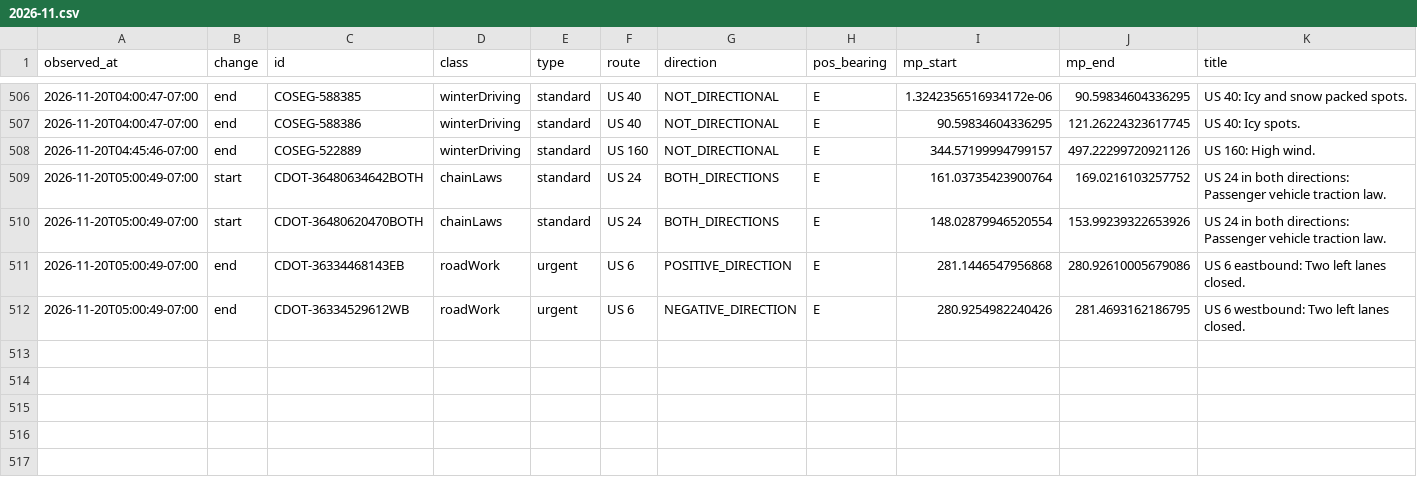
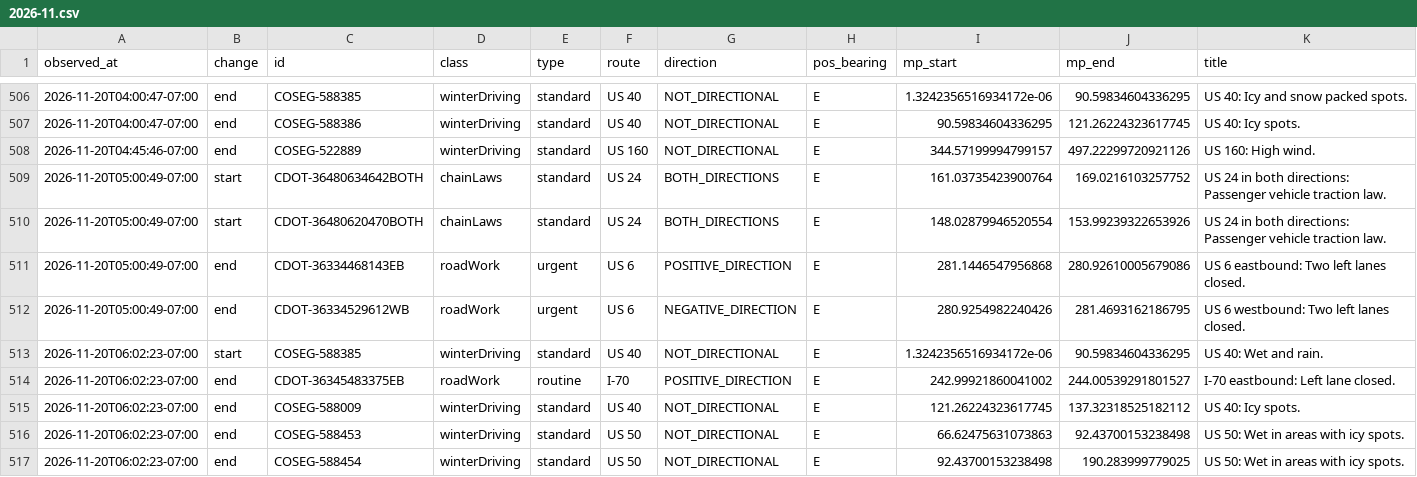
Before and after one commit to i70skibum/ski-logger, a CSV file: data/events/2026-11.csv, drawn as a sheet; only a part is shown, gaps mark what is left out; rows hold the shown columns only; the diff names each change by its address in the sheet, - before the commit and + after, or states it on an @@ line.

Commit message:
data 2026-11-20T13:02Z

```diff
--- a/data/events/2026-11.csv
+++ b/data/events/2026-11.csv
+row 513: 2026-11-20T06:02:23-07:00 | start | COSEG-588385 | winterDriving | standard | US 40 | NOT_DIRECTIONAL | E | 1.3242356516934172e-06 | 90.59834604336295 | US 40: Wet and rain.
+row 514: 2026-11-20T06:02:23-07:00 | end | CDOT-36345483375EB | roadWork | routine | I-70 | POSITIVE_DIRECTION | E | 242.99921860041002 | 244.00539291801527 | I-70 eastbound: Left lane closed.
+row 515: 2026-11-20T06:02:23-07:00 | end | COSEG-588009 | winterDriving | standard | US 40 | NOT_DIRECTIONAL | E | 121.26224323617745 | 137.32318525182112 | US 40: Icy spots.
+row 516: 2026-11-20T06:02:23-07:00 | end | COSEG-588453 | winterDriving | standard | US 50 | NOT_DIRECTIONAL | E | 66.62475631073863 | 92.43700153238498 | US 50: Wet in areas with icy spots.
+row 517: 2026-11-20T06:02:23-07:00 | end | COSEG-588454 | winterDriving | standard | US 50 | NOT_DIRECTIONAL | E | 92.43700153238498 | 190.283999779025 | US 50: Wet in areas with icy spots.
```
Also changed, not shown: data/resort_status/2026-11.csv, data/road_conditions/2026-11.csv, 5 other files.
